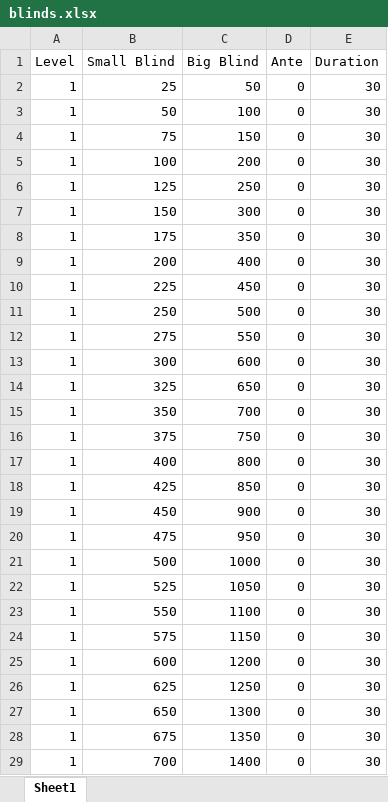
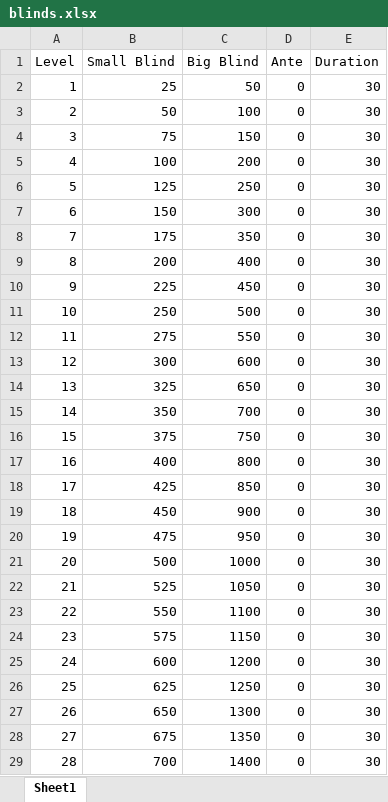
Before and after one commit to Baillie11/pokertimer, an Excel workbook: blinds.xlsx, sheet Sheet1, drawn as a sheet; only a part is shown; values as stored, in another font and other column widths than the file's, no borders; the diff covers the shown part only; the diff names each change by its address in the sheet, - before the commit and + after, or states it on an @@ line.

```diff
--- a/blinds.xlsx (sheet Sheet1)
+++ b/blinds.xlsx (sheet Sheet1)
-A3 (Level): 1
+A3 (Level): 2
-A4 (Level): 1
+A4 (Level): 3
-A5 (Level): 1
+A5 (Level): 4
-A6 (Level): 1
+A6 (Level): 5
-A7 (Level): 1
+A7 (Level): 6
-A8 (Level): 1
+A8 (Level): 7
-A9 (Level): 1
+A9 (Level): 8
-A10 (Level): 1
+A10 (Level): 9
-A11 (Level): 1
+A11 (Level): 10
-A12 (Level): 1
+A12 (Level): 11
-A13 (Level): 1
+A13 (Level): 12
-A14 (Level): 1
+A14 (Level): 13
-A15 (Level): 1
+A15 (Level): 14
-A16 (Level): 1
+A16 (Level): 15
-A17 (Level): 1
+A17 (Level): 16
-A18 (Level): 1
+A18 (Level): 17
-A19 (Level): 1
+A19 (Level): 18
-A20 (Level): 1
+A20 (Level): 19
-A21 (Level): 1
+A21 (Level): 20
-A22 (Level): 1
+A22 (Level): 21
-A23 (Level): 1
+A23 (Level): 22
-A24 (Level): 1
+A24 (Level): 23
-A25 (Level): 1
+A25 (Level): 24
-A26 (Level): 1
+A26 (Level): 25
-A27 (Level): 1
+A27 (Level): 26
-A28 (Level): 1
+A28 (Level): 27
-A29 (Level): 1
+A29 (Level): 28
```
Also changed, not shown: 1 edited cell elsewhere in this sheet, 8 other files.
